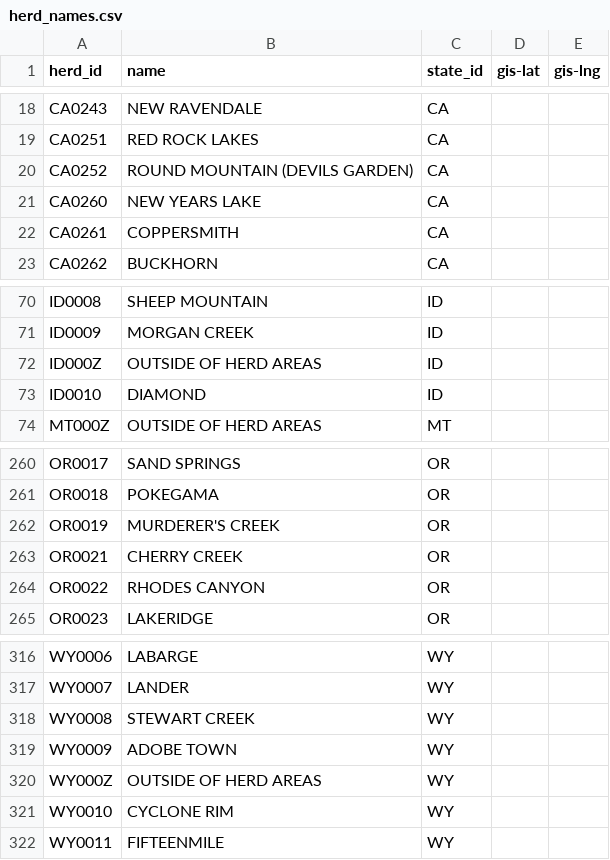
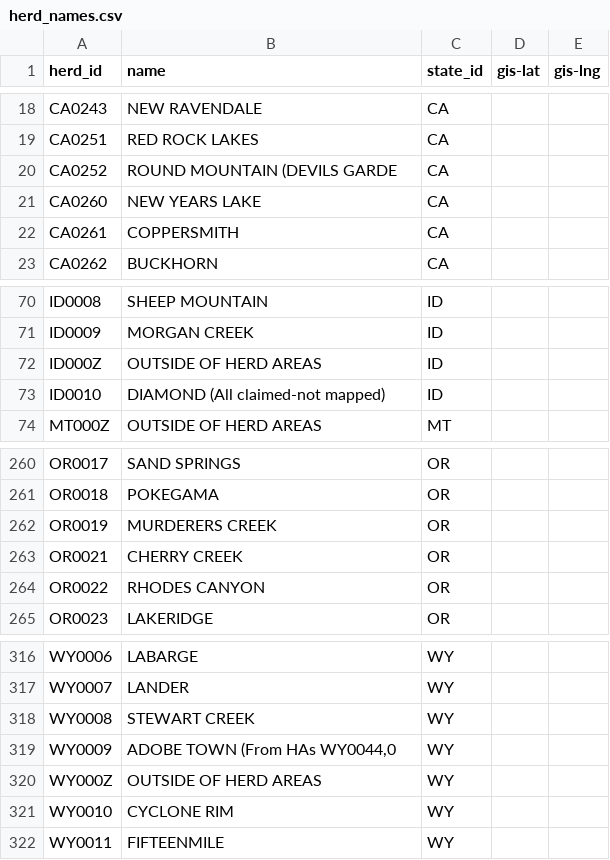
Before and after one commit to cholestria/MustangMap, a CSV file: csvs/herd_names.csv, drawn as a sheet; only a part is shown, gaps mark what is left out.

```diff
--- a/csvs/herd_names.csv
+++ b/csvs/herd_names.csv
@@ -19,3 +19,3 @@ CA0243,NEW RAVENDALE,CA,,
 CA0251,RED ROCK LAKES,CA,,
-CA0252,ROUND MOUNTAIN (DEVILS GARDEN),CA,,
+CA0252,ROUND MOUNTAIN (DEVILS GARDE,CA,,
 CA0260,NEW YEARS LAKE,CA,,
@@ -72,3 +72,3 @@ ID0009,MORGAN CREEK,ID,,
 ID000Z,OUTSIDE OF HERD AREAS,ID,,
-ID0010,DIAMOND,ID,,
+ID0010,DIAMOND (All claimed-not mapped),ID,,
 MT000Z,OUTSIDE OF HERD AREAS,MT,,
@@ -261,3 +261,3 @@ OR0017,SAND SPRINGS,OR,,
 OR0018,POKEGAMA,OR,,
-OR0019,MURDERER'S CREEK,OR,,
+OR0019,MURDERERS CREEK,OR,,
 OR0021,CHERRY CREEK,OR,,
@@ -318,3 +318,3 @@ WY0007,LANDER,WY,,
 WY0008,STEWART CREEK,WY,,
-WY0009,ADOBE TOWN,WY,,
+WY0009,"ADOBE TOWN (From HAs WY0044,0",WY,,
 WY000Z,OUTSIDE OF HERD AREAS,WY,,
```
Also changed, not shown: 3 other files.
